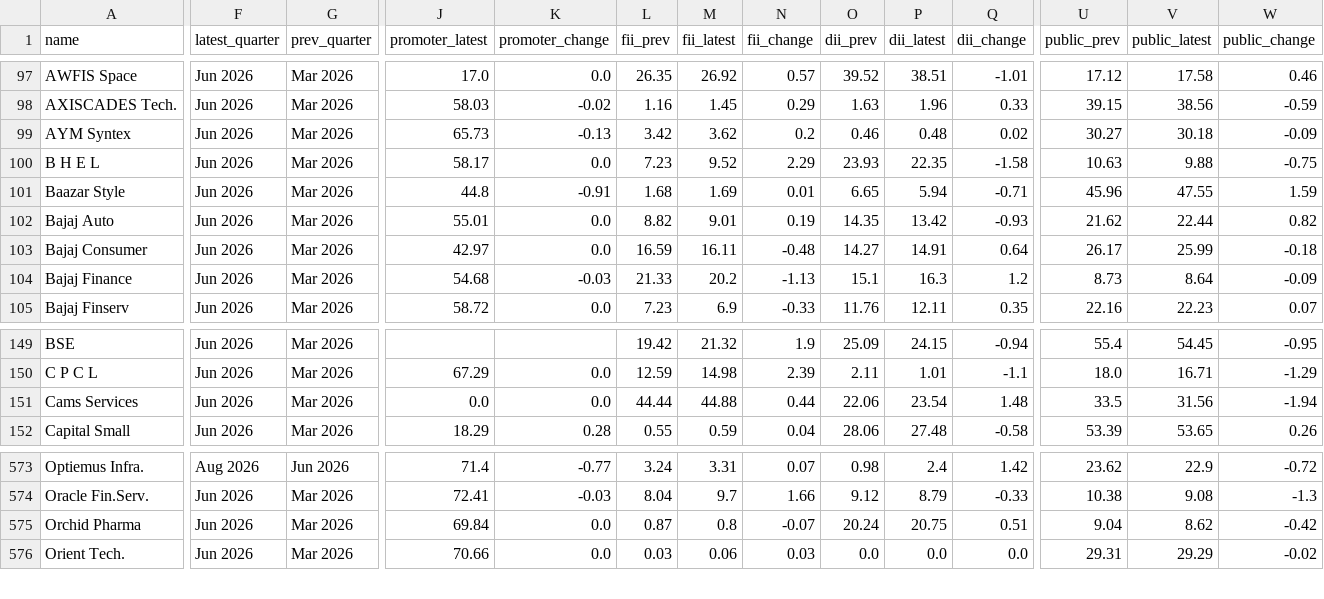
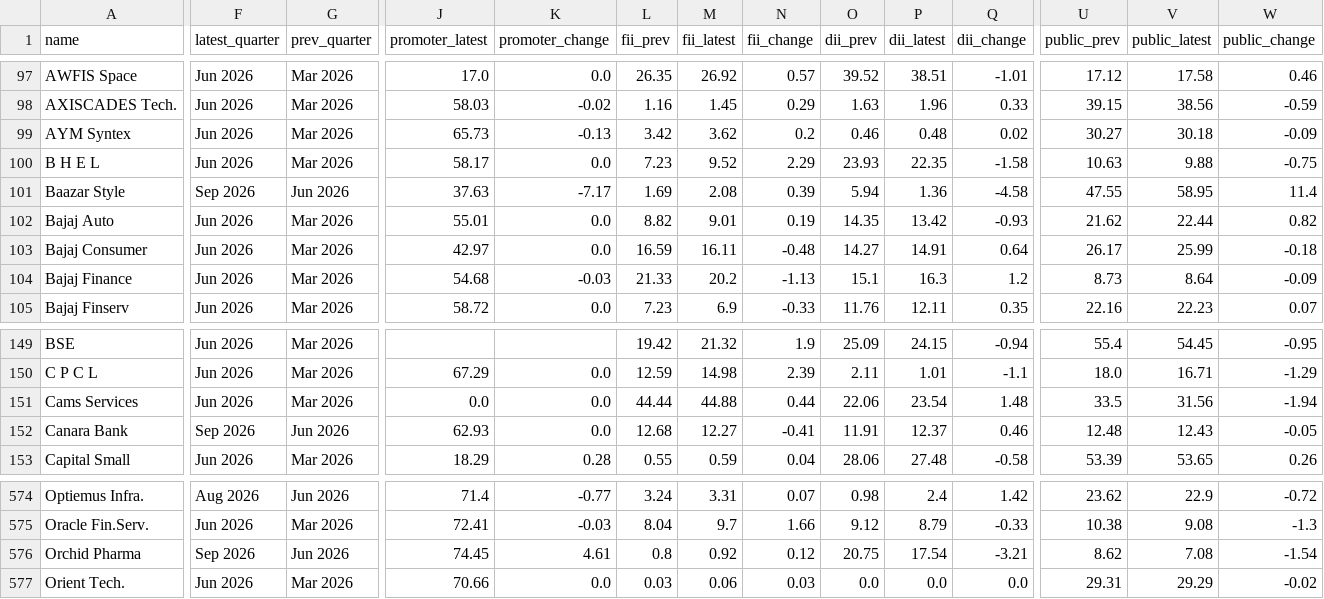
Before and after one commit to vishwaskalani/Dalal-Street, a CSV file: screener/data/shareholding_state.csv, drawn as a sheet; only a part is shown, gaps mark what is left out; addresses are those after the commit; rows hold the shown columns only; the diff covers the shown part only; the diff names each change by its address in the sheet, - before the commit and + after, or states it on an @@ line.

```diff
--- a/screener/data/shareholding_state.csv
+++ b/screener/data/shareholding_state.csv
-F101 (latest_quarter): Jun 2026
+F101 (latest_quarter): Sep 2026
-G101 (prev_quarter): Mar 2026
+G101 (prev_quarter): Jun 2026
-J101 (promoter_latest): 44.8
+J101 (promoter_latest): 37.63
-K101 (promoter_change): -0.91
+K101 (promoter_change): -7.17
-L101 (fii_prev): 1.68
+L101 (fii_prev): 1.69
-M101 (fii_latest): 1.69
+M101 (fii_latest): 2.08
-N101 (fii_change): 0.01
+N101 (fii_change): 0.39
-O101 (dii_prev): 6.65
+O101 (dii_prev): 5.94
-P101 (dii_latest): 5.94
+P101 (dii_latest): 1.36
-Q101 (dii_change): -0.71
+Q101 (dii_change): -4.58
-U101 (public_prev): 45.96
+U101 (public_prev): 47.55
-V101 (public_latest): 47.55
+V101 (public_latest): 58.95
-W101 (public_change): 1.59
+W101 (public_change): 11.4
+row 152: Canara Bank | Sep 2026 | Jun 2026 | 62.93 | 0.0 | 12.68 | 12.27 | -0.41 | 11.91 | 12.37 | 0.46 | 12.48 | 12.43 | -0.05
-F576 (latest_quarter): Jun 2026
+F576 (latest_quarter): Sep 2026
-G576 (prev_quarter): Mar 2026
+G576 (prev_quarter): Jun 2026
-J576 (promoter_latest): 69.84
+J576 (promoter_latest): 74.45
-K576 (promoter_change): 0.0
+K576 (promoter_change): 4.61
-L576 (fii_prev): 0.87
+L576 (fii_prev): 0.8
-M576 (fii_latest): 0.8
+M576 (fii_latest): 0.92
-N576 (fii_change): -0.07
+N576 (fii_change): 0.12
-O576 (dii_prev): 20.24
+O576 (dii_prev): 20.75
-P576 (dii_latest): 20.75
+P576 (dii_latest): 17.54
-Q576 (dii_change): 0.51
+Q576 (dii_change): -3.21
-U576 (public_prev): 9.04
+U576 (public_prev): 8.62
-V576 (public_latest): 8.62
+V576 (public_latest): 7.08
-W576 (public_change): -0.42
+W576 (public_change): -1.54
```
Also changed, not shown: 7 edited cells elsewhere in this file, 1 other file.
